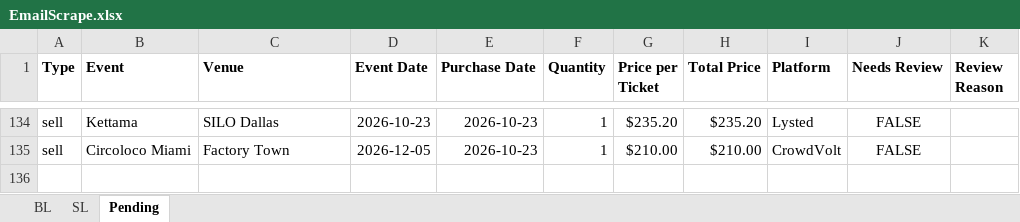
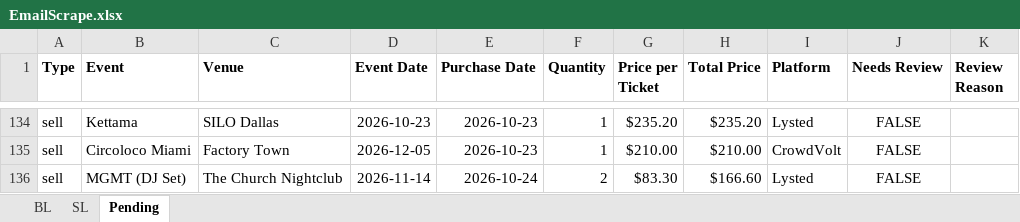
Before and after one commit to Cadennzzz/ticket-email-ingestion, an Excel workbook: EmailScrape.xlsx, sheet Pending, drawn as a sheet; only a part is shown, gaps mark what is left out; values as stored, in another font and other column widths than the file's, no borders; the diff names each change by its address in the sheet, - before the commit and + after, or states it on an @@ line.

```diff
--- a/EmailScrape.xlsx (sheet Pending)
+++ b/EmailScrape.xlsx (sheet Pending)
+row 136: sell | MGMT (DJ Set) | The Church Nightclub | 2026-11-14 | 2026-10-24 | 2 | $83.30 | $166.60 | Lysted | FALSE
```
Also changed, not shown: 1 other file.
